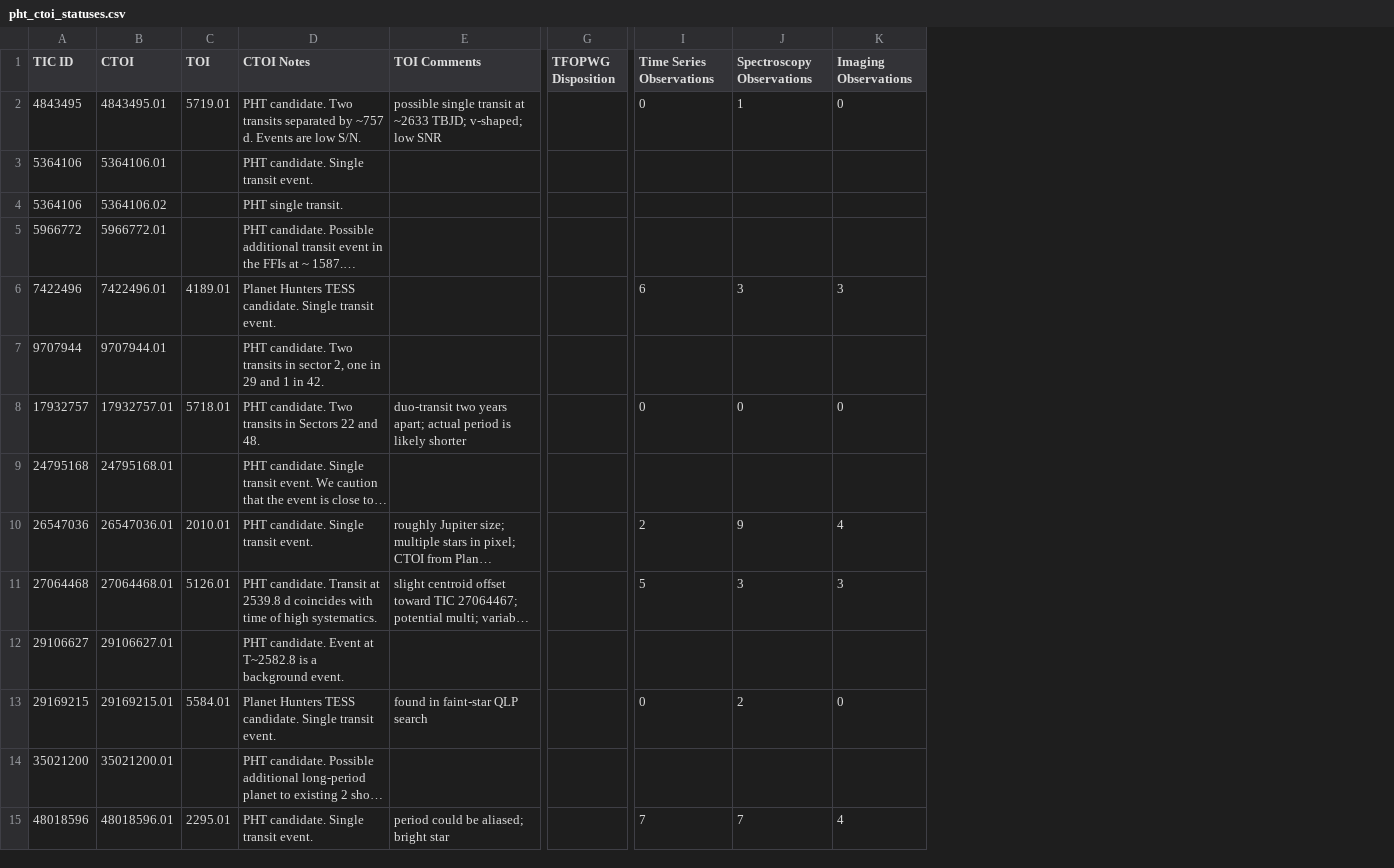
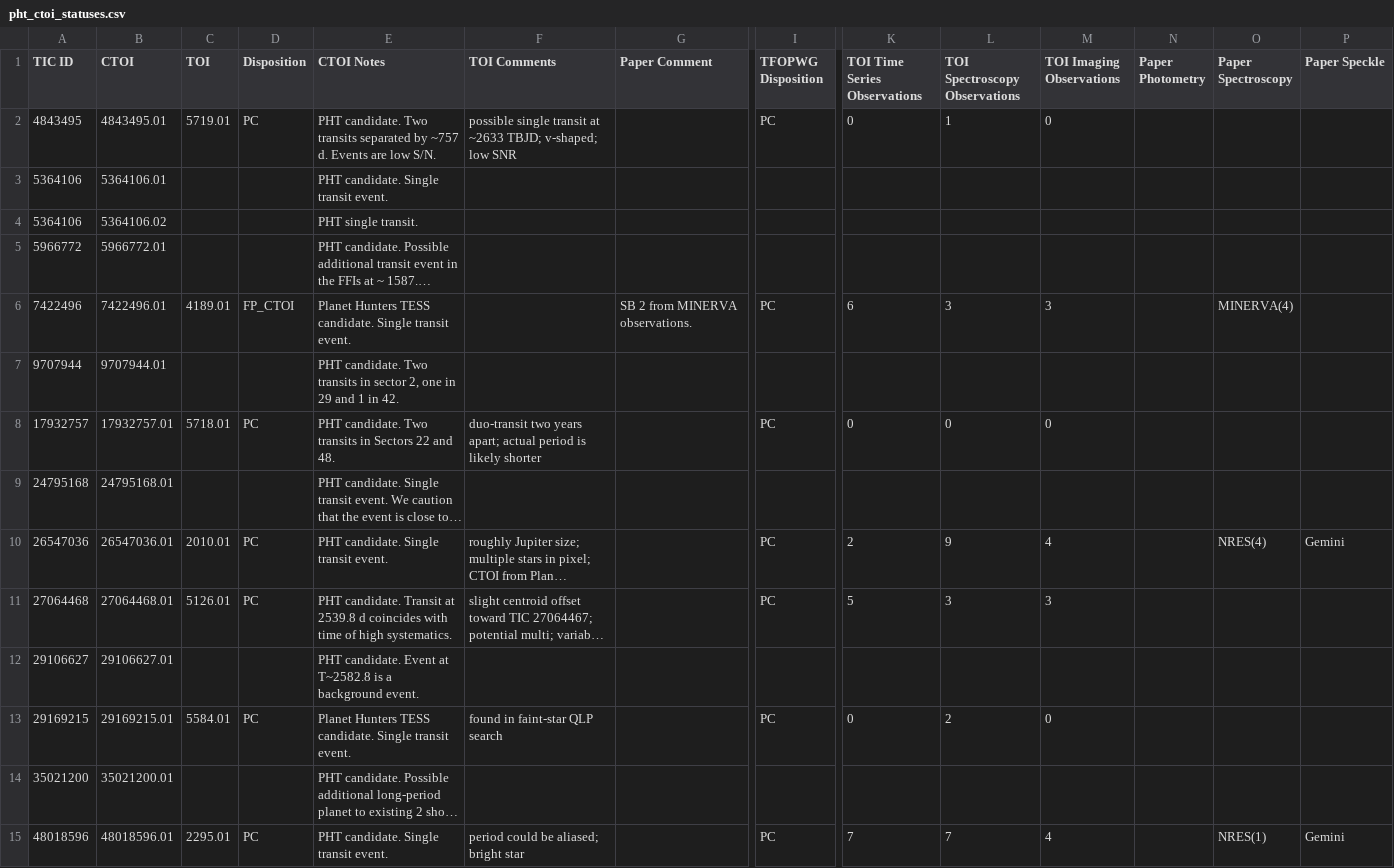
Before and after one commit to orionlee/pht_ctois_statuses, a CSV file: data/pht_ctoi_statuses.csv, drawn as a sheet; only a part is shown, gaps mark what is left out; long unchanged cells end in …; addresses are those after the commit; the diff covers the shown part only; the diff names each change by its address in the sheet, - before the commit and + after, or states it on an @@ line.

Commit message:
bugfix on using the correct TFOPWG Disposition column, include PHT II paper data

```diff
--- a/data/pht_ctoi_statuses.csv
+++ b/data/pht_ctoi_statuses.csv
+column D (Disposition), rows 2-15: PC |  |  |  | FP_CTOI |  | PC |  | PC | PC |  | PC |  | PC
+column G (Paper Comment), row 6: SB 2 from MINERVA observations.
+column N (Paper Photometry), empty
+column O (Paper Spectroscopy), rows 6-15: MINERVA(4) |  |  |  | NRES(4) |  |  |  |  | NRES(1)
+column P (Paper Speckle), rows 10-15: Gemini |  |  |  |  | Gemini
-K1: Time Series Observations
+K1: TOI Time Series Observations
-L1: Spectroscopy Observations
+L1: TOI Spectroscopy Observations
-M1: Imaging Observations
+M1: TOI Imaging Observations
-I2 (TFOPWG Disposition): (empty)
+I2 (TFOPWG Disposition): PC
-I6 (TFOPWG Disposition): (empty)
+I6 (TFOPWG Disposition): PC
-I8 (TFOPWG Disposition): (empty)
+I8 (TFOPWG Disposition): PC
-I10:I11 (TFOPWG Disposition): (empty)
+I10:I11 (TFOPWG Disposition): PC
-I13 (TFOPWG Disposition): (empty)
+I13 (TFOPWG Disposition): PC
-I15 (TFOPWG Disposition): (empty)
+I15 (TFOPWG Disposition): PC
```
Also changed, not shown: 77 edited cells elsewhere in this file, 2 other files.
